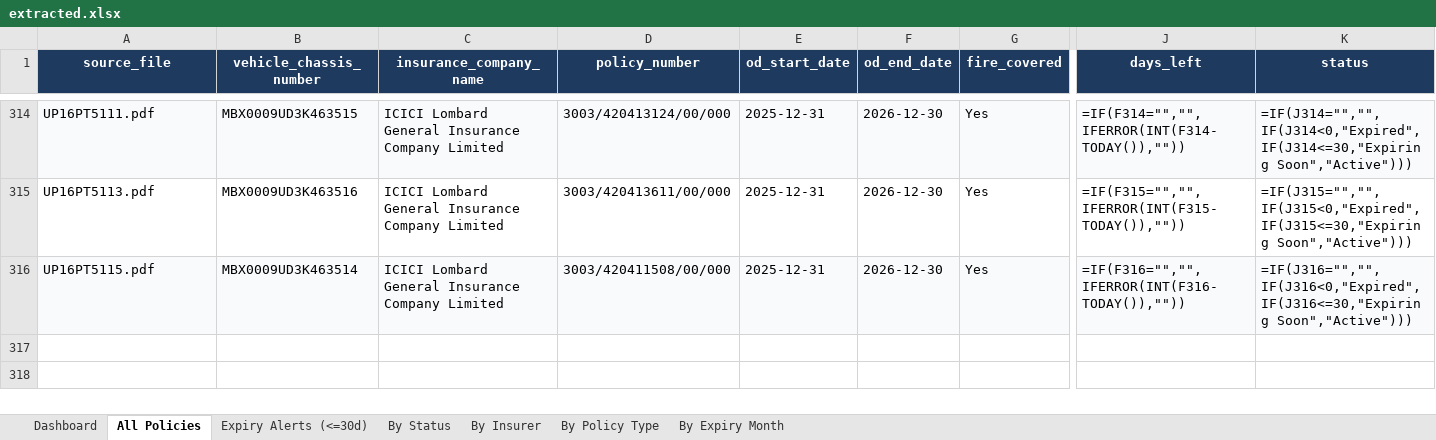
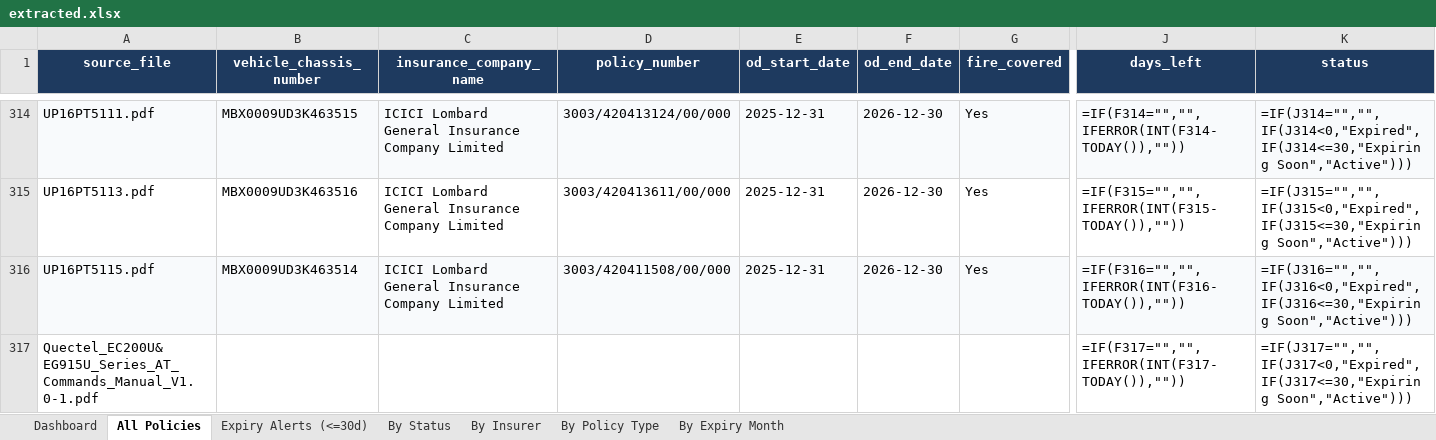
Before and after one commit to shraddhautmsangle04-art/ALT_Mobility_ss, an Excel workbook: data/extracted.xlsx, sheet All Policies, drawn as a sheet; only a part is shown, gaps mark what is left out; values as stored, in another font and other column widths than the file's, no borders; formulas without a stored value are shown as written; conditional formats not drawn; rows hold the shown columns only; the diff names each change by its address in the sheet, - before the commit and + after, or states it on an @@ line.

Commit message:
data: upload Quectel_EC200U&EG915U_Series_AT_Commands_Manual_V1.0-1.pdf [skip render]

```diff
--- a/data/extracted.xlsx (sheet All Policies)
+++ b/data/extracted.xlsx (sheet All Policies)
+row 317: Quectel_EC200U&EG915U_Series_AT_Commands_Manual_V1.0-1.pdf |  |  |  |  |  |  | =IF(F317="","",IFERROR(INT(F317-TODAY()),"")) | =IF(J317="","",IF(J317<0,"Expired",IF(J317<=30,"Expiring Soon","Active")))
```
Also changed, not shown: sheet Expiry Alerts (<=30d), sheet By Status, sheet By Policy Type, sheet By Insurer, sheet By Expiry Month, sheet Dashboard, charts or pictures, 2 other files.
